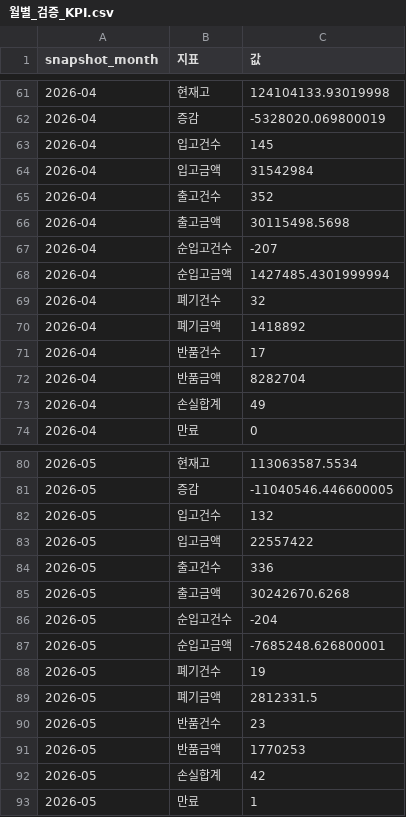
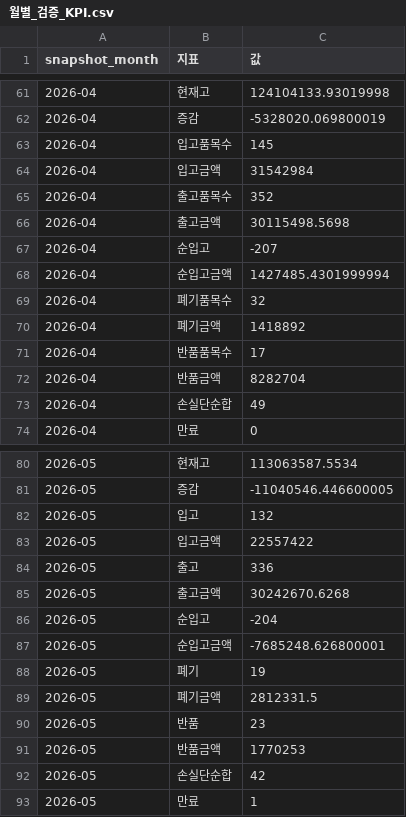
Before and after one commit to ilovemeriel-netizen/yakflo-pharmacy, a CSV file: supabase/seed/결산매칭/월별_검증_KPI.csv, drawn as a sheet; only a part is shown, gaps mark what is left out; the diff covers the shown part only.

```diff
--- a/supabase/seed/결산매칭/월별_검증_KPI.csv
+++ b/supabase/seed/결산매칭/월별_검증_KPI.csv
@@ -62,13 +62,13 @@ snapshot_month,지표,값
 2026-04,증감,-5328020.069800019
-2026-04,입고건수,145
+2026-04,입고품목수,145
 2026-04,입고금액,31542984
-2026-04,출고건수,352
+2026-04,출고품목수,352
 2026-04,출고금액,30115498.5698
-2026-04,순입고건수,-207
+2026-04,순입고,-207
 2026-04,순입고금액,1427485.4301999994
-2026-04,폐기건수,32
+2026-04,폐기품목수,32
 2026-04,폐기금액,1418892
-2026-04,반품건수,17
+2026-04,반품품목수,17
 2026-04,반품금액,8282704
-2026-04,손실합계,49
+2026-04,손실단순합,49
 2026-04,만료,0
@@ -81,13 +81,13 @@ snapshot_month,지표,값
 2026-05,증감,-11040546.446600005
-2026-05,입고건수,132
+2026-05,입고,132
 2026-05,입고금액,22557422
-2026-05,출고건수,336
+2026-05,출고,336
 2026-05,출고금액,30242670.6268
-2026-05,순입고건수,-204
+2026-05,순입고,-204
 2026-05,순입고금액,-7685248.626800001
-2026-05,폐기건수,19
+2026-05,폐기,19
 2026-05,폐기금액,2812331.5
-2026-05,반품건수,23
+2026-05,반품,23
 2026-05,반품금액,1770253
-2026-05,손실합계,42
+2026-05,손실단순합,42
 2026-05,만료,1
```
Also changed, not shown: 13 edited cells elsewhere in this file, 1 other file.
